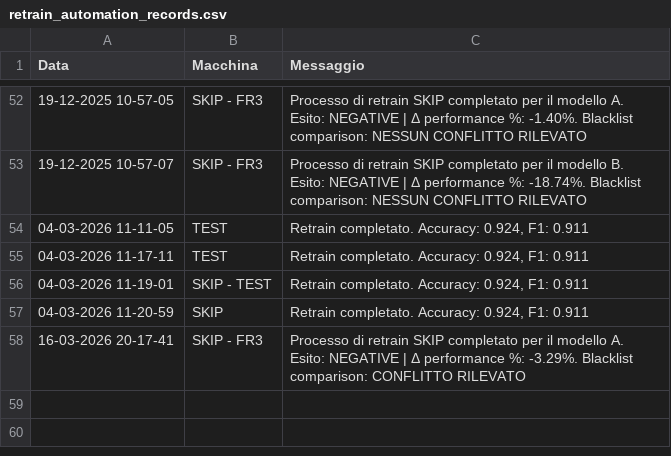
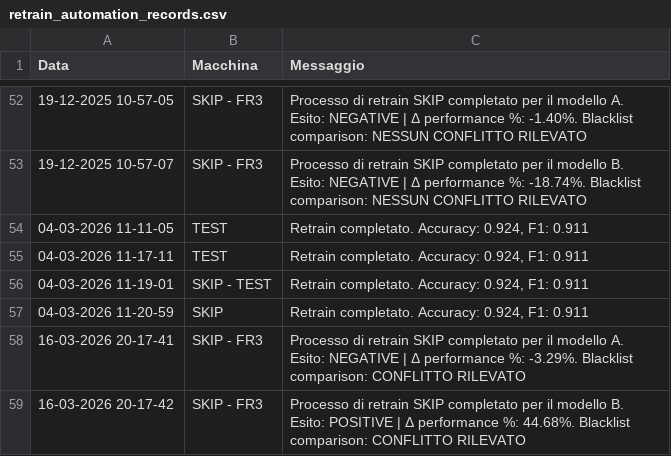
Before and after one commit to SkipAlarm/SkipAutomationAlarm, a CSV file: retrain_automation_records.csv, drawn as a sheet; only a part is shown, gaps mark what is left out.

Commit message:
Retrain process for SKIP has finished for model B on machine: SKIP - FR3

```diff
--- a/retrain_automation_records.csv
+++ b/retrain_automation_records.csv
@@ -58 +58,2 @@ Data, Macchina, Messaggio
 16-03-2026 20-17-41,SKIP - FR3,Processo di retrain SKIP completato per il modello A. Esito: NEGATIVE | Δ performance %: -3.29%. Blacklist comparison: CONFLITTO RILEVATO
+16-03-2026 20-17-42,SKIP - FR3,Processo di retrain SKIP completato per il modello B. Esito: POSITIVE | Δ performance %: 44.68%. Blacklist comparison: CONFLITTO RILEVATO
```
